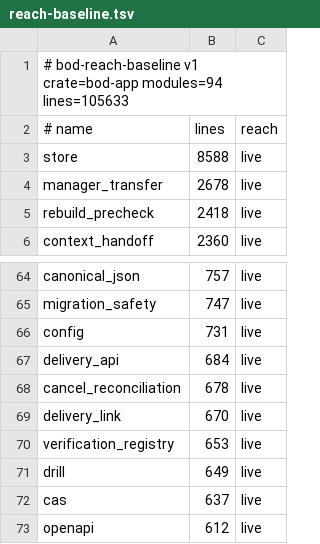
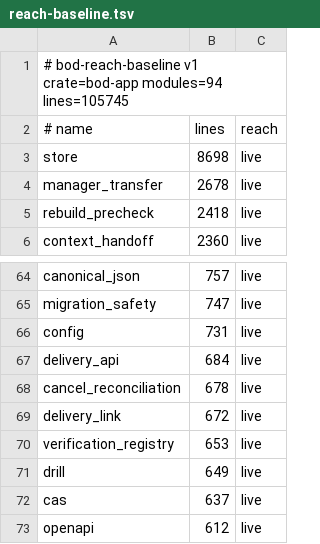
Before and after one commit to F31/bod, a TSV file: verification/reach-baseline.tsv, drawn as a sheet; only a part is shown, gaps mark what is left out.

```diff
--- a/verification/reach-baseline.tsv
+++ b/verification/reach-baseline.tsv
@@ -1,4 +1,4 @@
-# bod-reach-baseline v1 crate=bod-app modules=94 lines=105633
+# bod-reach-baseline v1 crate=bod-app modules=94 lines=105745
 # name	lines	reach
-store	8588	live
+store	8698	live
 manager_transfer	2678	live
@@ -68,3 +68,3 @@ delivery_api	684	live
 cancel_reconciliation	678	live
-delivery_link	670	live
+delivery_link	672	live
 verification_registry	653	live
```
Also changed, not shown: 14 other files.
